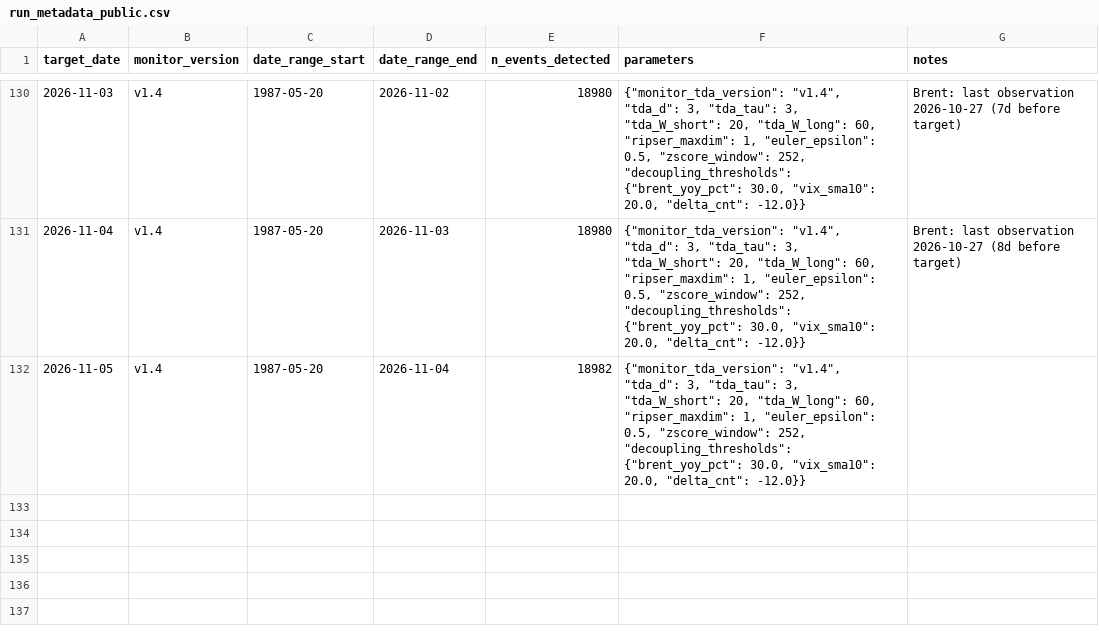
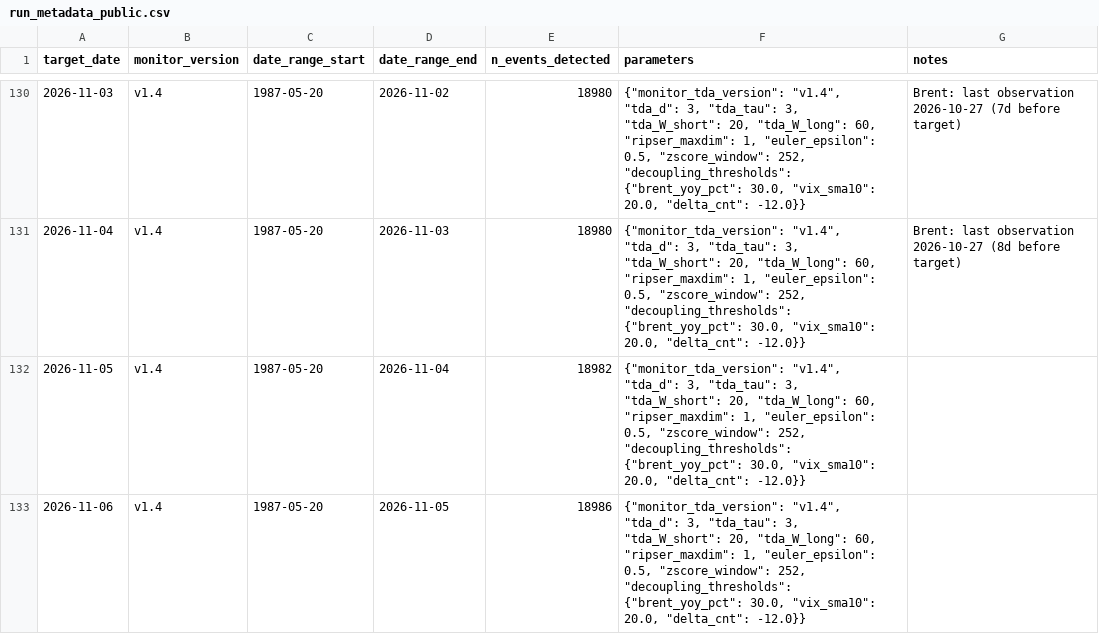
Before and after one commit to keishi-takagi/tda-monitoring, a CSV file: public/run_metadata_public.csv, drawn as a sheet; only a part is shown, gaps mark what is left out; the diff names each change by its address in the sheet, - before the commit and + after, or states it on an @@ line.

```diff
--- a/public/run_metadata_public.csv
+++ b/public/run_metadata_public.csv
+row 133: 2026-11-06 | v1.4 | 1987-05-20 | 2026-11-05 | 18986 | {"monitor_tda_version": "v1.4", "tda_d": 3, "tda_tau": 3, "tda_W_short": 20, "tda_W_long": 60, "ripser_maxdim": 1, "euler_epsilon": 0.5, "zscore_window": 252, "decoupling_thresholds": {"brent_yoy_pct": 30.0, "vix_sma10": 20.0, "delta_cnt": -12.0}}
```
Also changed, not shown: public/decoupling_status.csv, 2 other files.
